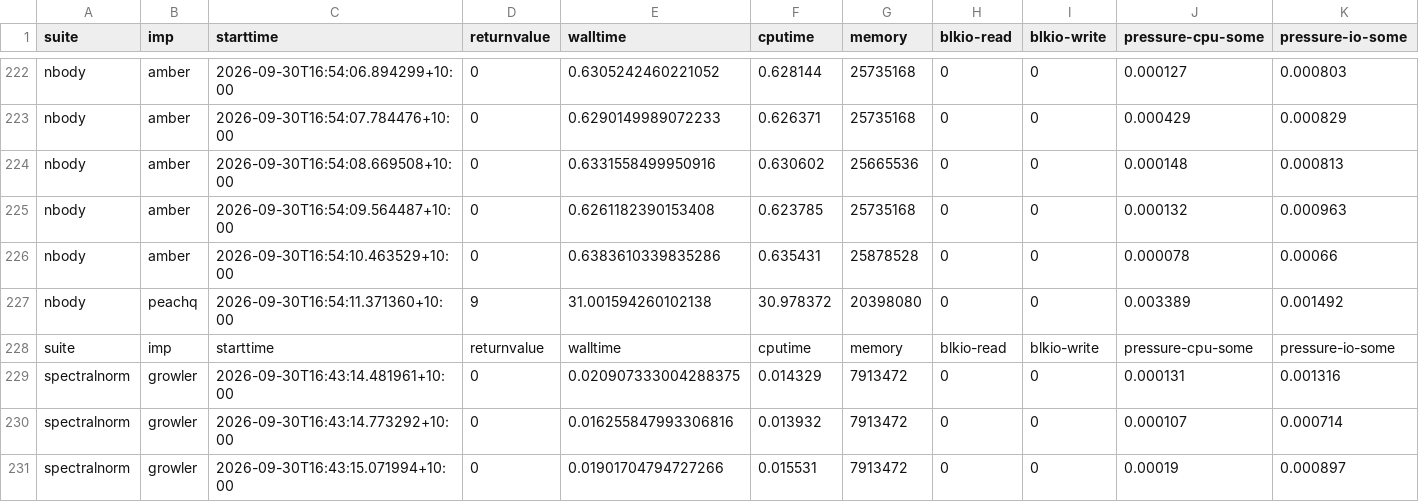
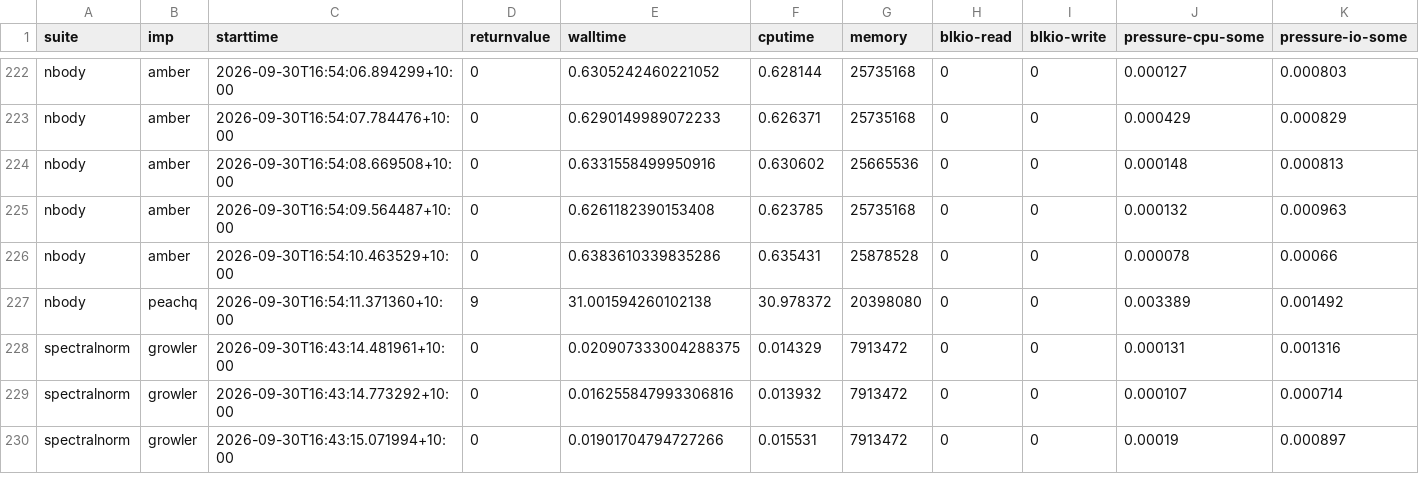
Before and after one commit to effbiae/bench, a CSV file: all.csv, drawn as a sheet; only a part is shown, gaps mark what is left out; rows hold the shown columns only; the diff names each change by its address in the sheet, - before the commit and + after, or states it on an @@ line.

```diff
--- a/all.csv
+++ b/all.csv
-row 228: suite | imp | starttime | returnvalue | walltime | cputime | memory | blkio-read | blkio-write | pressure-cpu-some | pressure-io-some
```
Also changed, not shown: 3 other files.
